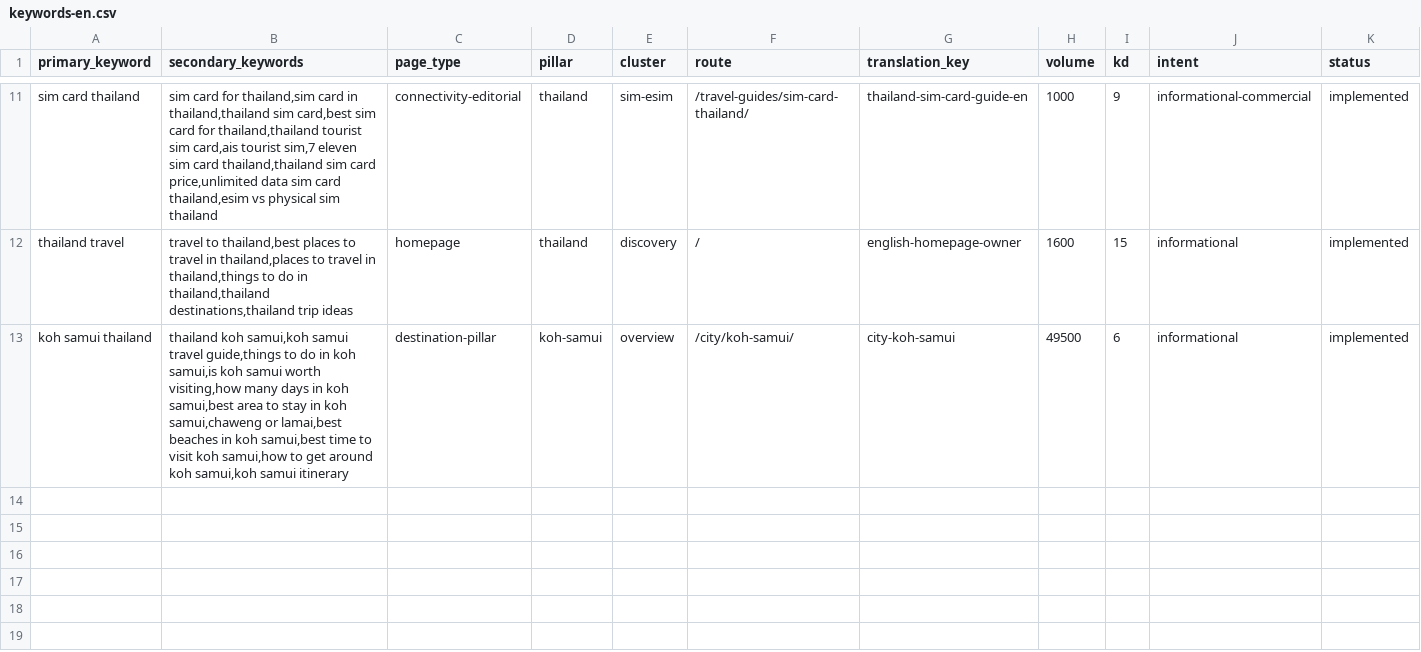
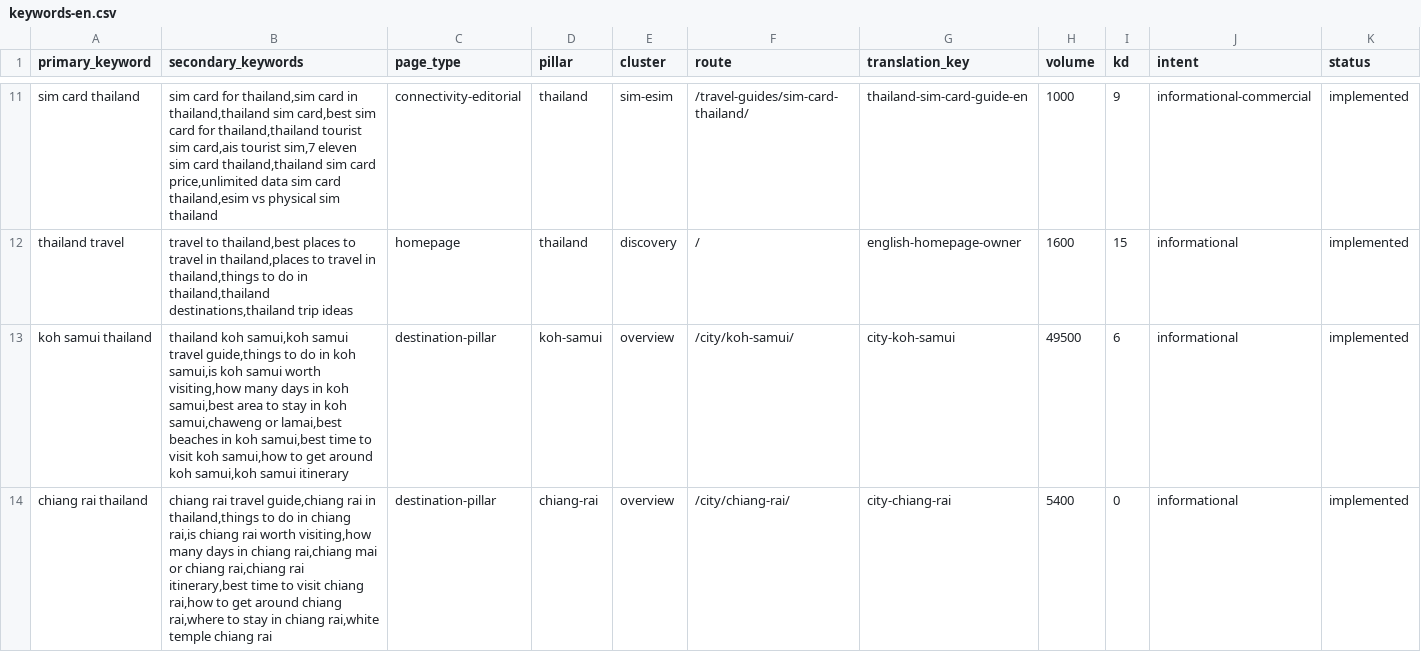
Before and after one commit to MarvinNL046/go2thailand.com, a CSV file: seo/keywords-en.csv, drawn as a sheet; only a part is shown, gaps mark what is left out; rows hold the shown columns only; the diff names each change by its address in the sheet, - before the commit and + after, or states it on an @@ line.

Commit message:
feat(en): redesign Chiang Rai destination owner

```diff
--- a/seo/keywords-en.csv
+++ b/seo/keywords-en.csv
+row 14: chiang rai thailand | chiang rai travel guide,chiang rai in thailand,things to do in chiang rai,is chiang rai worth visiting,how many days in chiang rai,chiang mai or chiang rai,chiang rai itinerary,best time to visit chiang rai,how to get around chiang rai,where to stay in chiang rai,white temple chiang rai | destination-pillar | chiang-rai | overview | /city/chiang-rai/ | city-chiang-rai | 5400 | 0 | informational | implemented
```
Also changed, not shown: 40 other files.
